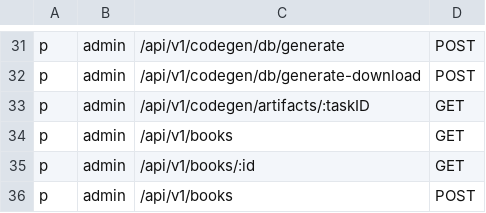
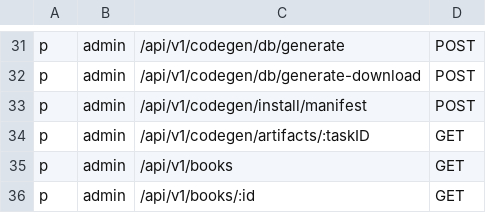
Before and after one commit to chendisheng/goadmin, a CSV file: backend/core/auth/casbin/adapter/policy.csv, drawn as a sheet; only a part is shown, gaps mark what is left out; the shorter side is filled out with more unchanged rows; the diff names each change by its address in the sheet, - before the commit and + after, or states it on an @@ line.

Commit message:
refactor(auth, modules): reorder manifest sections and update policy.csv
The 'menus' and 'permissions' sections in book and codegen module manifests were swapped. A new POST route for /api/v1/codegen/install/manifest was added to the policy file, and other routes were reordered.

```diff
--- a/backend/core/auth/casbin/adapter/policy.csv
+++ b/backend/core/auth/casbin/adapter/policy.csv
+row 33: p | admin | /api/v1/codegen/install/manifest | POST
```
Also changed, not shown: 2 other files.
